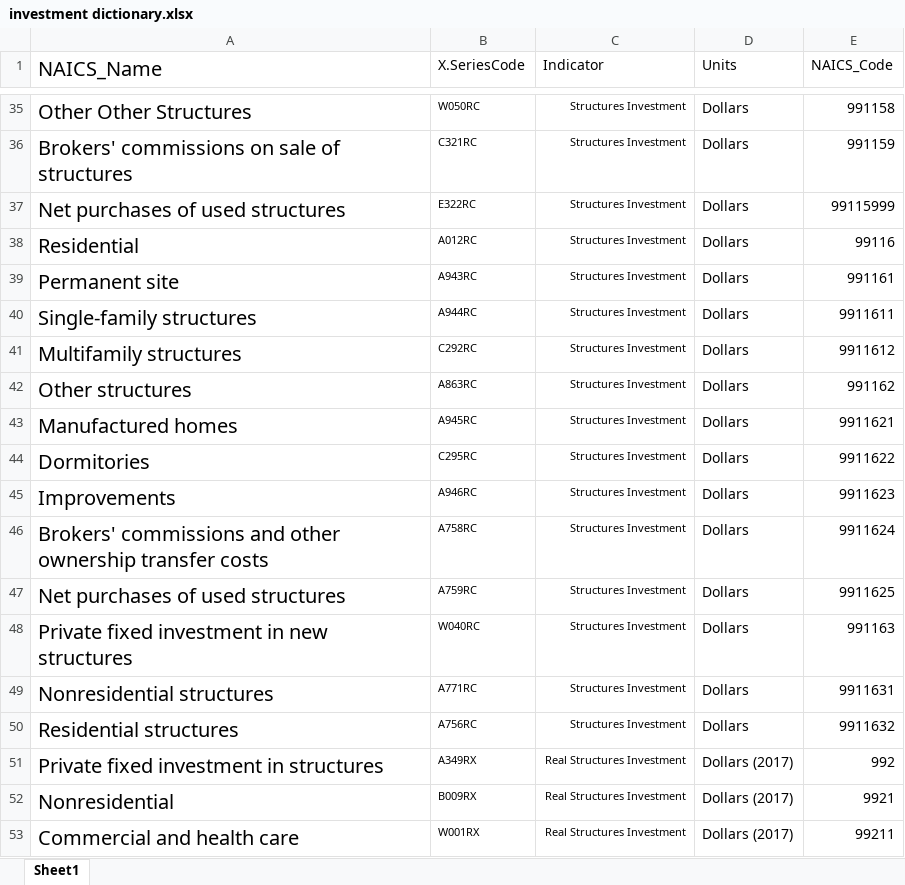
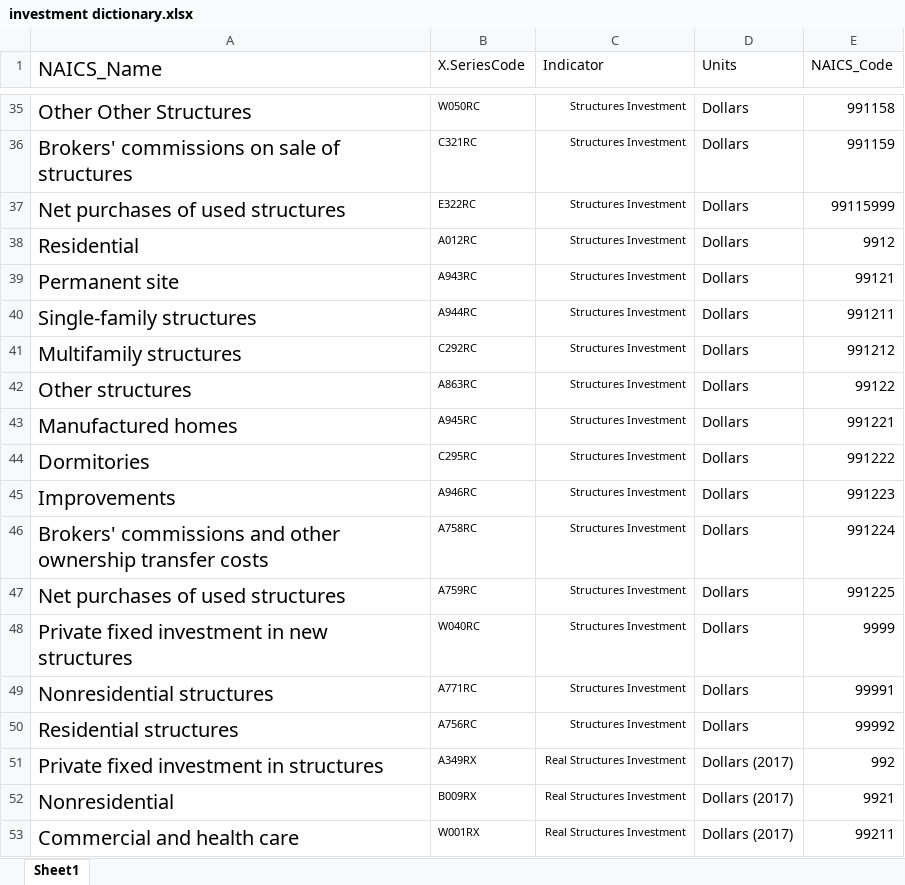
Before and after one commit to employamericainternaltools/auto-update-test, an Excel workbook: investment dictionary.xlsx, sheet Sheet1, drawn as a sheet; only a part is shown, gaps mark what is left out; values as stored, in another font and other column widths than the file's, no borders; the diff names each change by its address in the sheet, - before the commit and + after, or states it on an @@ line.

Commit message:
Add files via upload
fixed organization of botched nominal structures spend numbering

```diff
--- a/investment dictionary.xlsx (sheet Sheet1)
+++ b/investment dictionary.xlsx (sheet Sheet1)
-E38 (NAICS_Code): 99116
+E38 (NAICS_Code): 9912
-E39 (NAICS_Code): 991161
+E39 (NAICS_Code): 99121
-E40 (NAICS_Code): 9911611
+E40 (NAICS_Code): 991211
-E41 (NAICS_Code): 9911612
+E41 (NAICS_Code): 991212
-E42 (NAICS_Code): 991162
+E42 (NAICS_Code): 99122
-E43 (NAICS_Code): 9911621
+E43 (NAICS_Code): 991221
-E44 (NAICS_Code): 9911622
+E44 (NAICS_Code): 991222
-E45 (NAICS_Code): 9911623
+E45 (NAICS_Code): 991223
-E46 (NAICS_Code): 9911624
+E46 (NAICS_Code): 991224
-E47 (NAICS_Code): 9911625
+E47 (NAICS_Code): 991225
-E48 (NAICS_Code): 991163
+E48 (NAICS_Code): 9999
-E49 (NAICS_Code): 9911631
+E49 (NAICS_Code): 99991
-E50 (NAICS_Code): 9911632
+E50 (NAICS_Code): 99992
```
